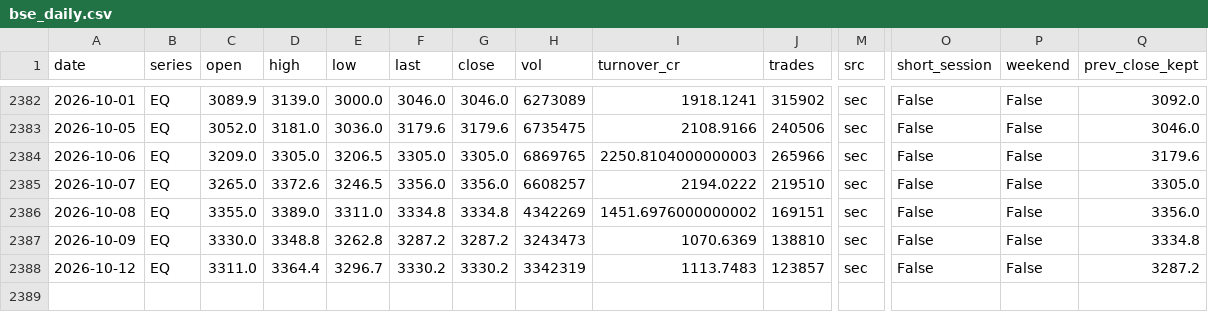
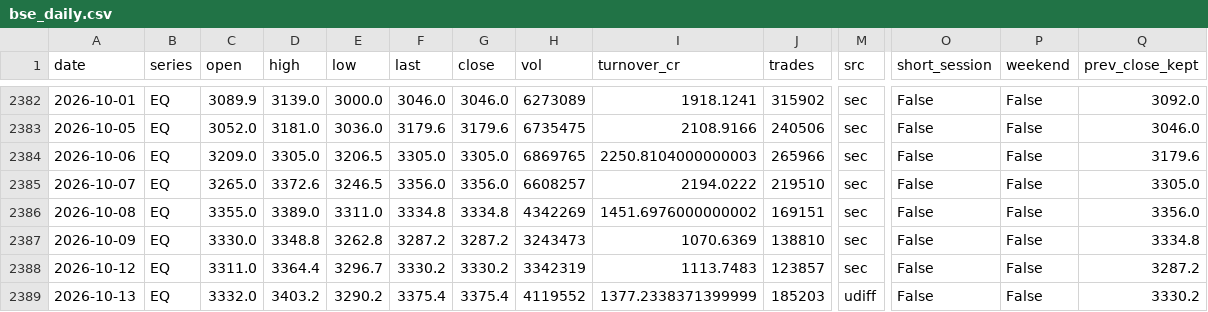
Before and after one commit to shauryaa1808g-max/pred_18, a CSV file: data/processed/bse_daily.csv, drawn as a sheet; only a part is shown, gaps mark what is left out; rows hold the shown columns only; the diff names each change by its address in the sheet, - before the commit and + after, or states it on an @@ line.

```diff
--- a/data/processed/bse_daily.csv
+++ b/data/processed/bse_daily.csv
+row 2389: 2026-10-13 | EQ | 3332.0 | 3403.2 | 3290.2 | 3375.4 | 3375.4 | 4119552 | 1377.2338371399999 | 185203 | udiff | False | False | 3330.2
```
Also changed, not shown: data/processed/breadth_daily.csv, data/processed/bse_all_sessions_with_flags.csv, 34 other files.
